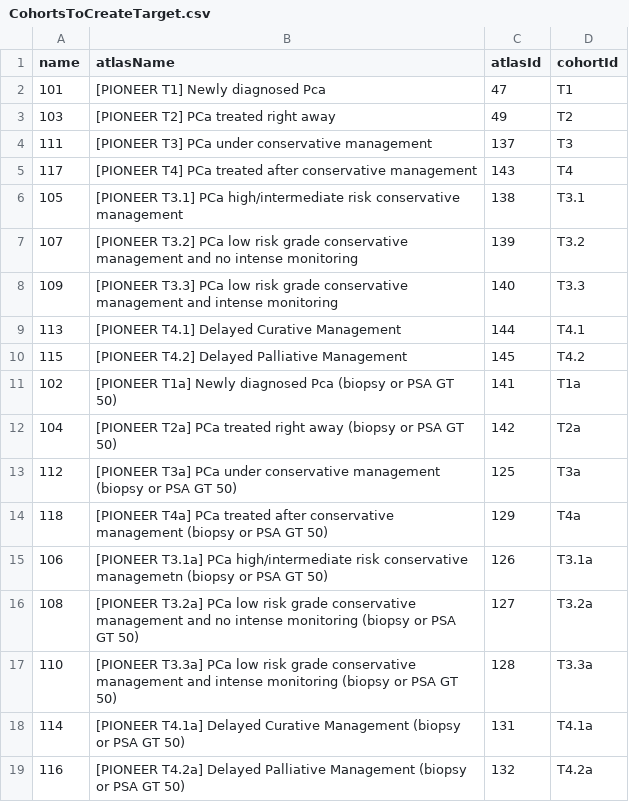
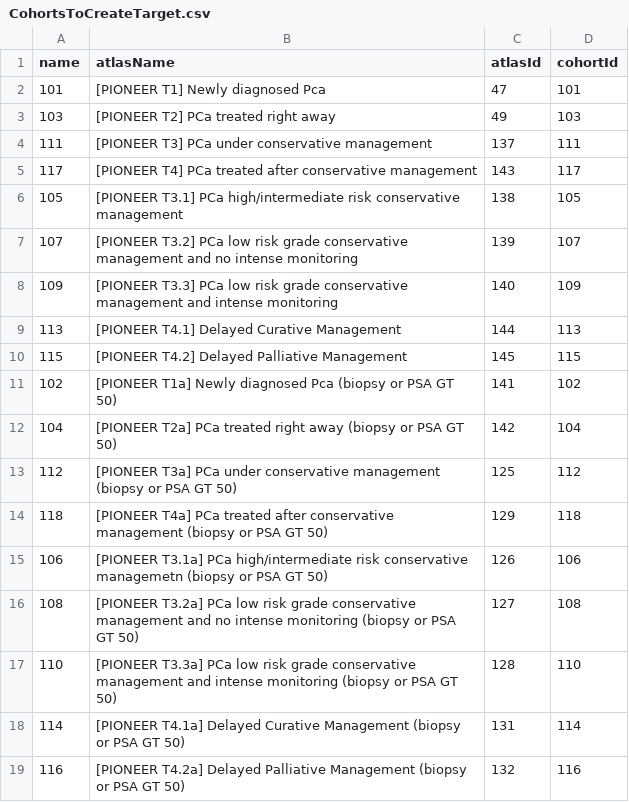
Before and after one commit to ohdsi-studies/PioneerWatchfulWaiting, a CSV file: inst/settings/CohortsToCreateTarget.csv, drawn as a sheet.

Commit message:
use incremental id as cohortId in cohort files

```diff
--- a/inst/settings/CohortsToCreateTarget.csv
+++ b/inst/settings/CohortsToCreateTarget.csv
@@ -1,19 +1,19 @@
 name,atlasName,atlasId,cohortId
-101,[PIONEER T1] Newly diagnosed Pca ,47,T1
-103,[PIONEER T2] PCa treated right away,49,T2
-111,[PIONEER T3] PCa under conservative management,137,T3
-117,[PIONEER T4] PCa treated after conservative management ,143,T4
-105,[PIONEER T3.1] PCa high/intermediate risk conservative management,138,T3.1
-107,[PIONEER T3.2] PCa low risk grade conservative management and no intense monitoring,139,T3.2
-109,[PIONEER T3.3] PCa low risk grade conservative management and intense monitoring,140,T3.3
-113,[PIONEER T4.1] Delayed Curative Management,144,T4.1
-115,[PIONEER T4.2] Delayed Palliative Management,145,T4.2
-102,[PIONEER T1a] Newly diagnosed Pca (biopsy or PSA GT 50),141,T1a
-104,[PIONEER T2a] PCa treated right away (biopsy or PSA GT 50),142,T2a
-112,[PIONEER T3a] PCa under conservative management (biopsy or PSA GT 50),125,T3a
-118,[PIONEER T4a] PCa treated after conservative management (biopsy or PSA GT 50),129,T4a
-106,[PIONEER T3.1a] PCa high/intermediate risk conservative managemetn (biopsy or PSA GT 50),126,T3.1a
-108,[PIONEER T3.2a] PCa low risk grade conservative management and no intense monitoring (biopsy or PSA GT 50),127,T3.2a
-110,[PIONEER T3.3a] PCa low risk grade conservative management and intense monitoring  (biopsy or PSA GT 50),128,T3.3a
-114,[PIONEER T4.1a] Delayed Curative Management (biopsy or PSA GT 50),131,T4.1a
-116,[PIONEER T4.2a] Delayed Palliative Management (biopsy or PSA GT 50),132,T4.2a
+101,[PIONEER T1] Newly diagnosed Pca ,47,101
+103,[PIONEER T2] PCa treated right away,49,103
+111,[PIONEER T3] PCa under conservative management,137,111
+117,[PIONEER T4] PCa treated after conservative management ,143,117
+105,[PIONEER T3.1] PCa high/intermediate risk conservative management,138,105
+107,[PIONEER T3.2] PCa low risk grade conservative management and no intense monitoring,139,107
+109,[PIONEER T3.3] PCa low risk grade conservative management and intense monitoring,140,109
+113,[PIONEER T4.1] Delayed Curative Management,144,113
+115,[PIONEER T4.2] Delayed Palliative Management,145,115
+102,[PIONEER T1a] Newly diagnosed Pca (biopsy or PSA GT 50),141,102
+104,[PIONEER T2a] PCa treated right away (biopsy or PSA GT 50),142,104
+112,[PIONEER T3a] PCa under conservative management (biopsy or PSA GT 50),125,112
+118,[PIONEER T4a] PCa treated after conservative management (biopsy or PSA GT 50),129,118
+106,[PIONEER T3.1a] PCa high/intermediate risk conservative managemetn (biopsy or PSA GT 50),126,106
+108,[PIONEER T3.2a] PCa low risk grade conservative management and no intense monitoring (biopsy or PSA GT 50),127,108
+110,[PIONEER T3.3a] PCa low risk grade conservative management and intense monitoring  (biopsy or PSA GT 50),128,110
+114,[PIONEER T4.1a] Delayed Curative Management (biopsy or PSA GT 50),131,114
+116,[PIONEER T4.2a] Delayed Palliative Management (biopsy or PSA GT 50),132,116
```
Also changed, not shown: inst/settings/CohortsToCreateOutcome.csv, inst/settings/CohortsToCreateStrata.csv, 4 other files.
